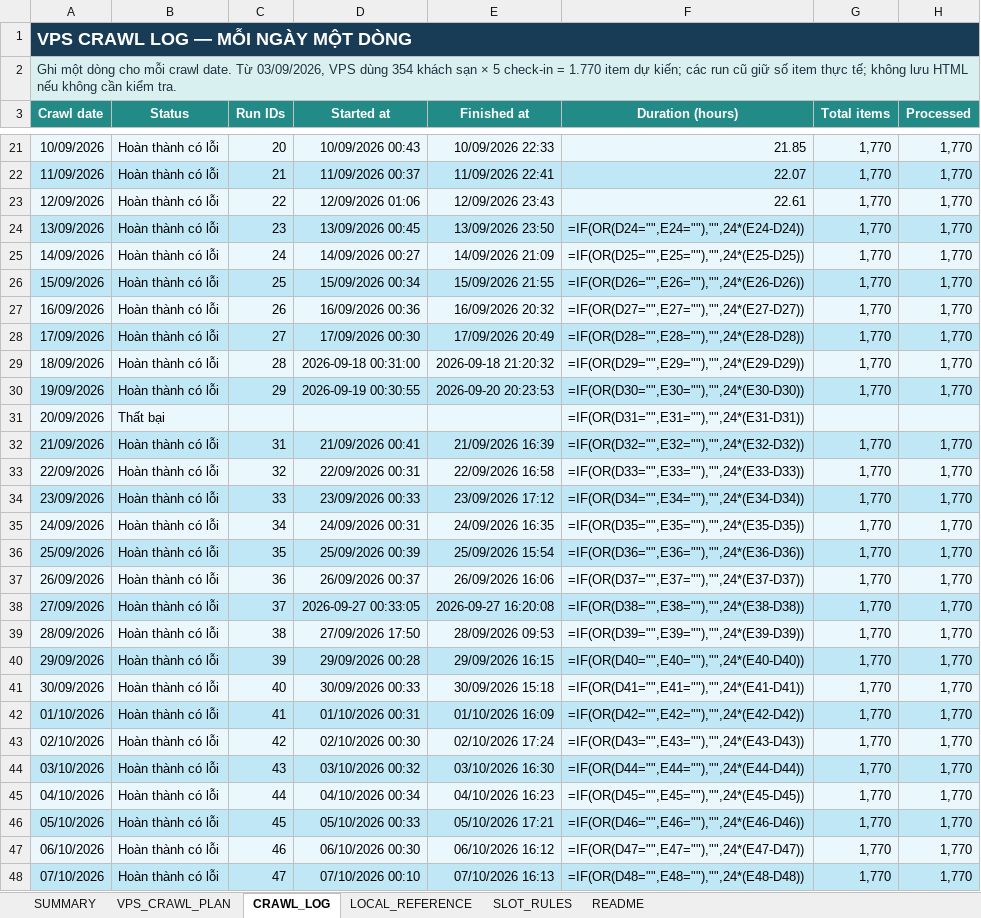
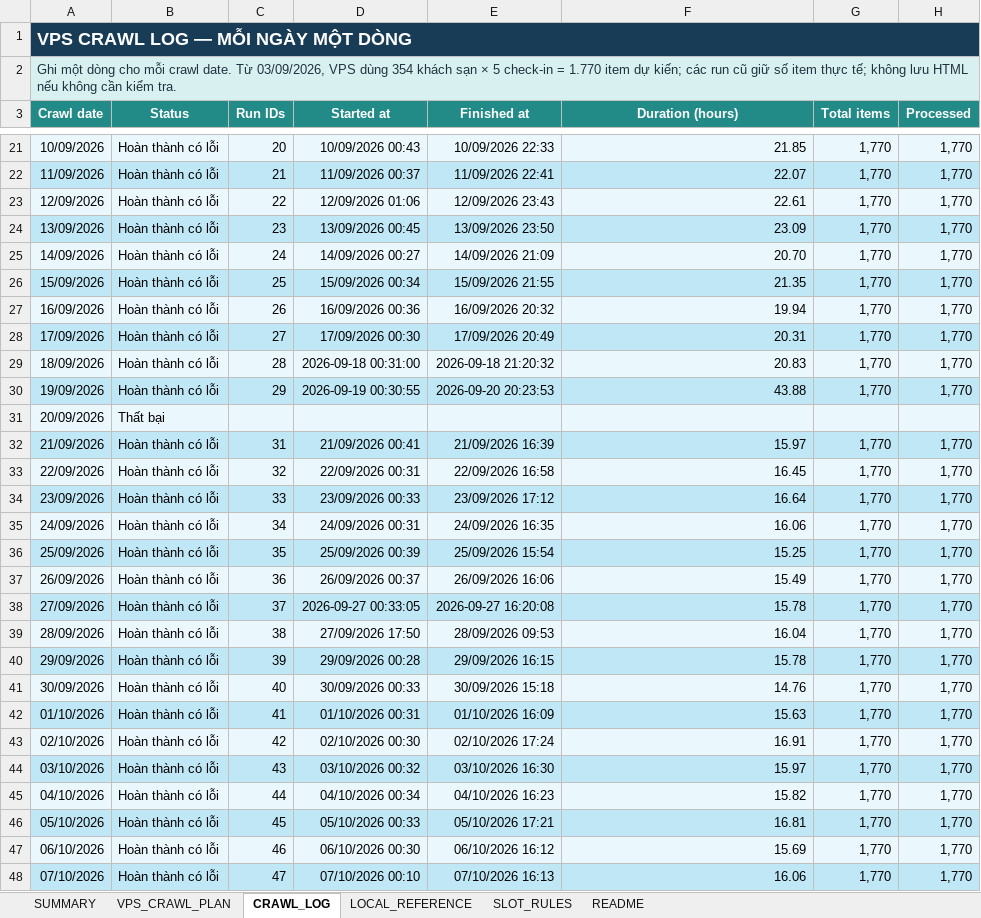
Before and after one commit to Andnm/capstone-master, an Excel workbook: outputs/vps-crawl-planner-20260823/vps_crawl_sampling_master.xlsx, sheet CRAWL_LOG, drawn as a sheet; only a part is shown, gaps mark what is left out; values as stored, in another font and other column widths than the file's, no borders; formulas without a stored value are shown as written; conditional formats and table styles not drawn; the diff covers the shown part only; the diff names each change by its address in the sheet, - before the commit and + after, or states it on an @@ line.

Commit message:
feat: update crawl 11/10

```diff
--- a/outputs/vps-crawl-planner-20260823/vps_crawl_sampling_master.xlsx (sheet CRAWL_LOG)
+++ b/outputs/vps-crawl-planner-20260823/vps_crawl_sampling_master.xlsx (sheet CRAWL_LOG)
-F24 (Duration (hours)): =IF(OR(D24="",E24=""),"",24*(E24-D24))
+F24 (Duration (hours)): 23.09
-F25 (Duration (hours)): =IF(OR(D25="",E25=""),"",24*(E25-D25))
+F25 (Duration (hours)): 20.70
-F26 (Duration (hours)): =IF(OR(D26="",E26=""),"",24*(E26-D26))
+F26 (Duration (hours)): 21.35
-F27 (Duration (hours)): =IF(OR(D27="",E27=""),"",24*(E27-D27))
+F27 (Duration (hours)): 19.94
-F28 (Duration (hours)): =IF(OR(D28="",E28=""),"",24*(E28-D28))
+F28 (Duration (hours)): 20.31
-F29 (Duration (hours)): =IF(OR(D29="",E29=""),"",24*(E29-D29))
+F29 (Duration (hours)): 20.83
-F30 (Duration (hours)): =IF(OR(D30="",E30=""),"",24*(E30-D30))
+F30 (Duration (hours)): 43.88
-F31 (Duration (hours)): =IF(OR(D31="",E31=""),"",24*(E31-D31))
+F31 (Duration (hours)): (empty)
-F32 (Duration (hours)): =IF(OR(D32="",E32=""),"",24*(E32-D32))
+F32 (Duration (hours)): 15.97
-F33 (Duration (hours)): =IF(OR(D33="",E33=""),"",24*(E33-D33))
+F33 (Duration (hours)): 16.45
-F34 (Duration (hours)): =IF(OR(D34="",E34=""),"",24*(E34-D34))
+F34 (Duration (hours)): 16.64
-F35 (Duration (hours)): =IF(OR(D35="",E35=""),"",24*(E35-D35))
+F35 (Duration (hours)): 16.06
-F36 (Duration (hours)): =IF(OR(D36="",E36=""),"",24*(E36-D36))
+F36 (Duration (hours)): 15.25
-F37 (Duration (hours)): =IF(OR(D37="",E37=""),"",24*(E37-D37))
+F37 (Duration (hours)): 15.49
-F38 (Duration (hours)): =IF(OR(D38="",E38=""),"",24*(E38-D38))
+F38 (Duration (hours)): 15.78
-F39 (Duration (hours)): =IF(OR(D39="",E39=""),"",24*(E39-D39))
+F39 (Duration (hours)): 16.04
-F40 (Duration (hours)): =IF(OR(D40="",E40=""),"",24*(E40-D40))
+F40 (Duration (hours)): 15.78
-F41 (Duration (hours)): =IF(OR(D41="",E41=""),"",24*(E41-D41))
+F41 (Duration (hours)): 14.76
-F42 (Duration (hours)): =IF(OR(D42="",E42=""),"",24*(E42-D42))
+F42 (Duration (hours)): 15.63
-F43 (Duration (hours)): =IF(OR(D43="",E43=""),"",24*(E43-D43))
+F43 (Duration (hours)): 16.91
-F44 (Duration (hours)): =IF(OR(D44="",E44=""),"",24*(E44-D44))
+F44 (Duration (hours)): 15.97
-F45 (Duration (hours)): =IF(OR(D45="",E45=""),"",24*(E45-D45))
+F45 (Duration (hours)): 15.82
-F46 (Duration (hours)): =IF(OR(D46="",E46=""),"",24*(E46-D46))
+F46 (Duration (hours)): 16.81
-F47 (Duration (hours)): =IF(OR(D47="",E47=""),"",24*(E47-D47))
+F47 (Duration (hours)): 15.69
-F48 (Duration (hours)): =IF(OR(D48="",E48=""),"",24*(E48-D48))
+F48 (Duration (hours)): 16.06
```
Also changed, not shown: 57 edited cells elsewhere in this sheet, sheet VPS_CRAWL_PLAN, sheet SUMMARY, outputs/crawl-data-planner-20260816/crawl_sampling_master.xlsx.
